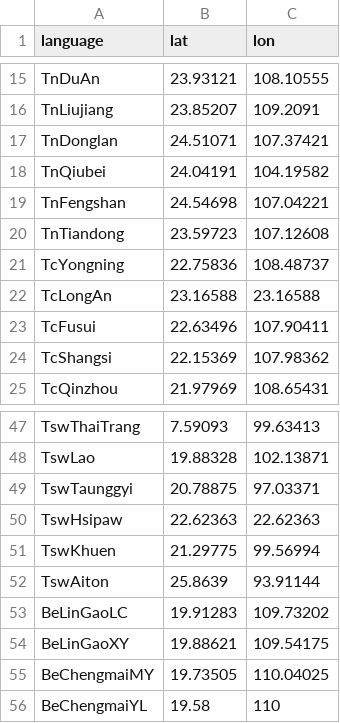
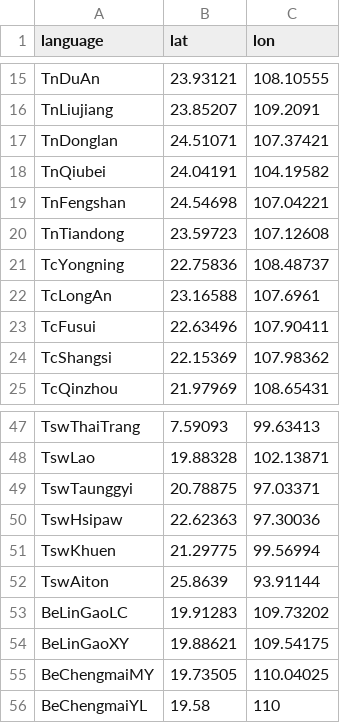
Before and after one commit to emmakopp1/kd_looms, a CSV file: data/kd_lngs_locs.csv, drawn as a sheet; only a part is shown, gaps mark what is left out.

Commit message:
Update kd_lngs_locs.csv

```diff
--- a/data/kd_lngs_locs.csv
+++ b/data/kd_lngs_locs.csv
@@ -21,3 +21,3 @@ TnTiandong,23.59723,107.12608
 TcYongning,22.75836,108.48737
-TcLongAn,23.16588,23.16588
+TcLongAn,23.16588,107.6961
 TcFusui,22.63496,107.90411
@@ -49,3 +49,3 @@ TswLao,19.88328,102.13871
 TswTaunggyi,20.78875,97.03371
-TswHsipaw,22.62363,22.62363
+TswHsipaw,22.62363,97.30036
 TswKhuen,21.29775,99.56994
```
